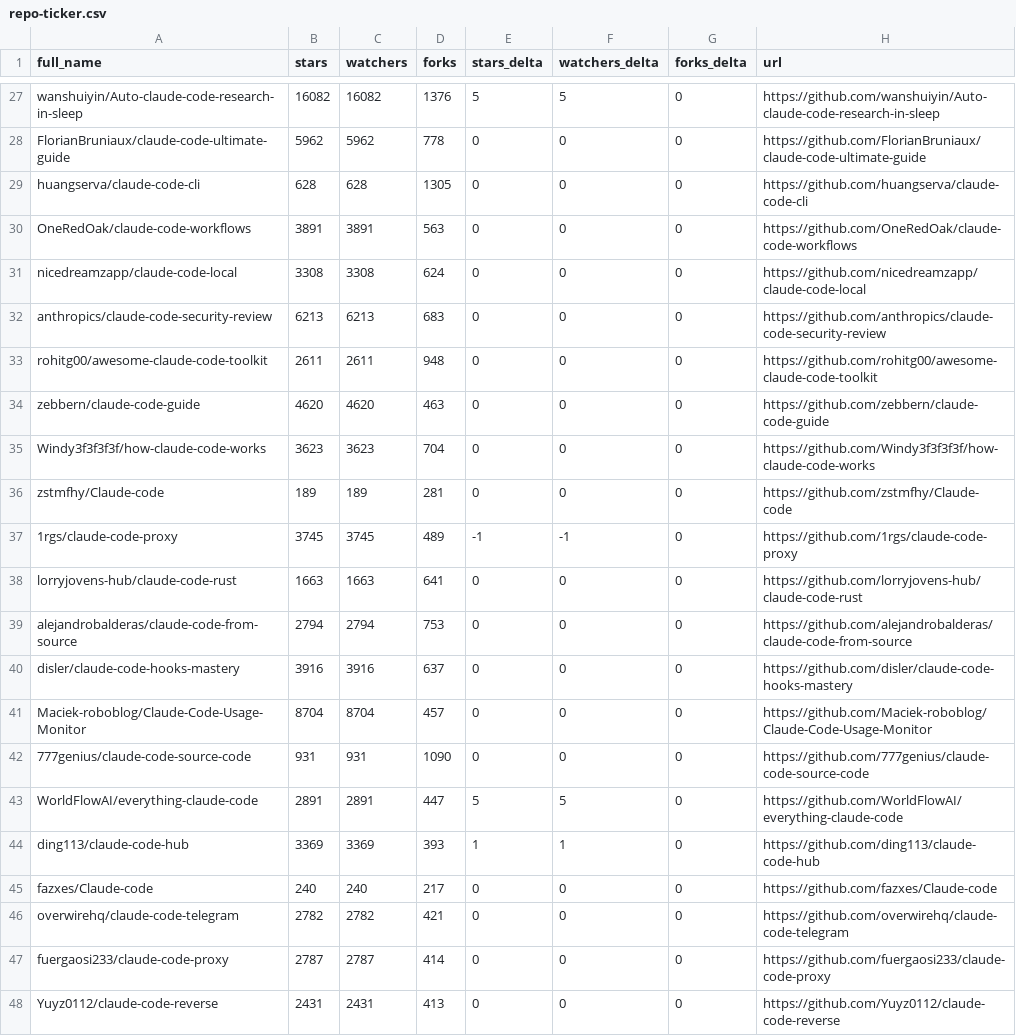
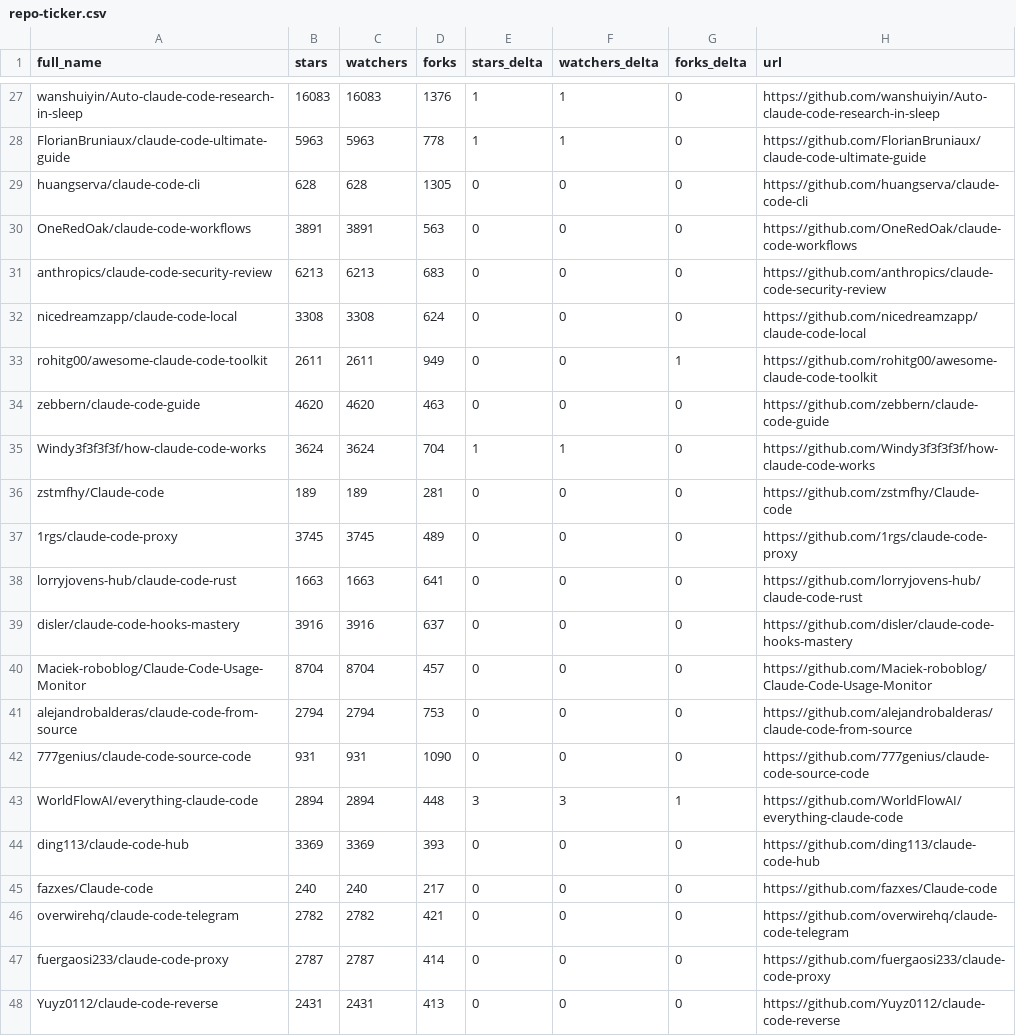
Before and after one commit to MrGDCrazy/awesome-claude-code, a CSV file: data/repo-ticker.csv, drawn as a sheet; only a part is shown, gaps mark what is left out; the diff covers the shown part only; the diff names each change by its address in the sheet, - before the commit and + after, or states it on an @@ line.

```diff
--- a/data/repo-ticker.csv
+++ b/data/repo-ticker.csv
-B27 (stars): 16082
+B27 (stars): 16083
-C27 (watchers): 16082
+C27 (watchers): 16083
-E27 (stars_delta): 5
+E27 (stars_delta): 1
-F27 (watchers_delta): 5
+F27 (watchers_delta): 1
-B28 (stars): 5962
+B28 (stars): 5963
-C28 (watchers): 5962
+C28 (watchers): 5963
-E28 (stars_delta): 0
+E28 (stars_delta): 1
-F28 (watchers_delta): 0
+F28 (watchers_delta): 1
@@ row 32 moved to row 31: anthropics/claude-code-security-review @@
-D33 (forks): 948
+D33 (forks): 949
-G33 (forks_delta): 0
+G33 (forks_delta): 1
-B35 (stars): 3623
+B35 (stars): 3624
-C35 (watchers): 3623
+C35 (watchers): 3624
-E35 (stars_delta): 0
+E35 (stars_delta): 1
-F35 (watchers_delta): 0
+F35 (watchers_delta): 1
-E37 (stars_delta): -1
+E37 (stars_delta): 0
-F37 (watchers_delta): -1
+F37 (watchers_delta): 0
@@ row 39 moved to row 41: alejandrobalderas/claude-code-from-sourc… @@
-B43 (stars): 2891
+B43 (stars): 2894
-C43 (watchers): 2891
+C43 (watchers): 2894
-D43 (forks): 447
+D43 (forks): 448
-E43 (stars_delta): 5
+E43 (stars_delta): 3
-F43 (watchers_delta): 5
+F43 (watchers_delta): 3
-G43 (forks_delta): 0
+G43 (forks_delta): 1
-E44 (stars_delta): 1
+E44 (stars_delta): 0
-F44 (watchers_delta): 1
+F44 (watchers_delta): 0
```
Also changed, not shown: 1 added row, 1 removed row and 105 edited cells elsewhere in this file, 2 other files.
